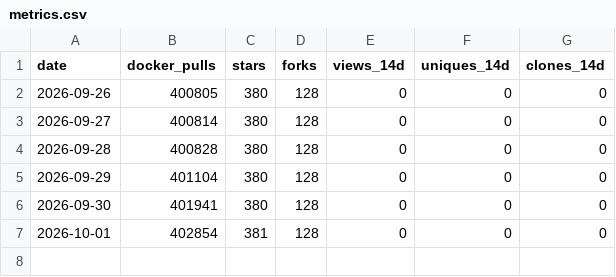
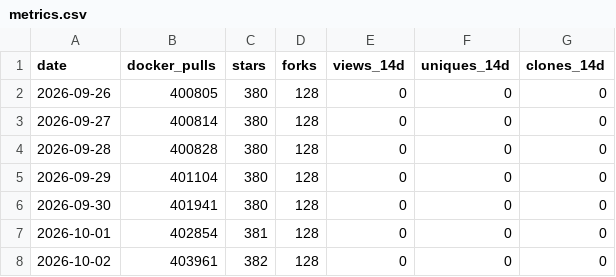
Before and after one commit to MeAkash77/EDDI-Production-Multi-Agent-AI-Orchestration-Middleware, a CSV file: data/metrics.csv, drawn as a sheet.

```diff
--- a/data/metrics.csv
+++ b/data/metrics.csv
@@ -7 +7,2 @@ date,docker_pulls,stars,forks,views_14d,uniques_14d,clones_14d
 2026-10-01,402854,381,128,0,0,0
+2026-10-02,403961,382,128,0,0,0
```
